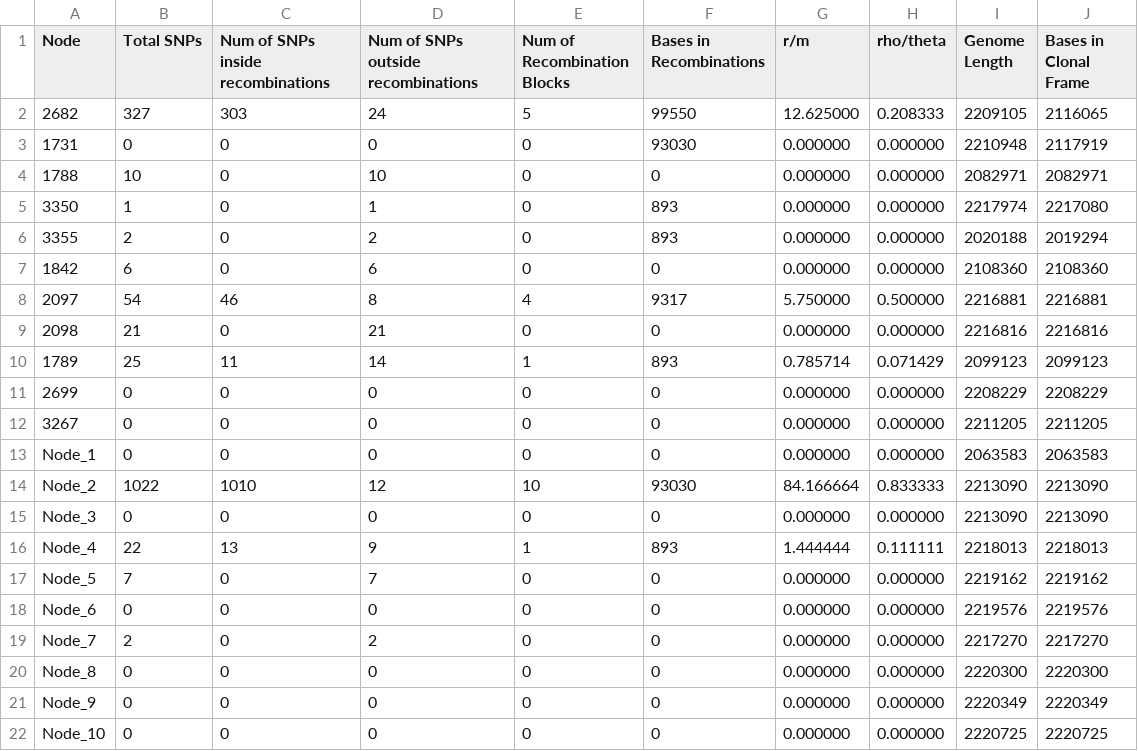
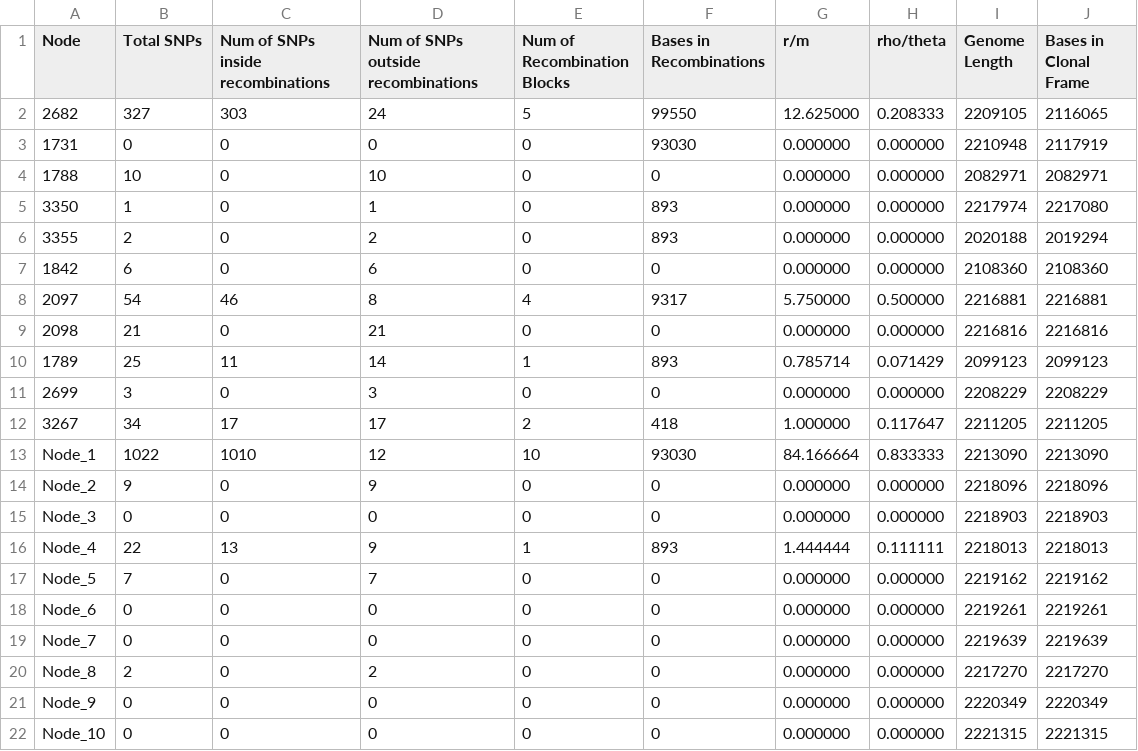
Before and after one commit to nickjcroucher/gubbins, a CSV file: example_data/PMEN1/PMEN1.per_branch_statistics.csv, drawn as a sheet.

Commit message:
Update PMEN1 analysis

```diff
--- a/example_data/PMEN1/PMEN1.per_branch_statistics.csv
+++ b/example_data/PMEN1/PMEN1.per_branch_statistics.csv
@@ -10,13 +10,13 @@ Node	Total SNPs	Num of SNPs inside recombinations	Num of SNPs outside recombinat
 1789	25	11	14	1	893	0.785714	0.071429	2099123	2099123
-2699	0	0	0	0	0	0.000000	0.000000	2208229	2208229
-3267	0	0	0	0	0	0.000000	0.000000	2211205	2211205
-Node_1	0	0	0	0	0	0.000000	0.000000	2063583	2063583
-Node_2	1022	1010	12	10	93030	84.166664	0.833333	2213090	2213090
-Node_3	0	0	0	0	0	0.000000	0.000000	2213090	2213090
+2699	3	0	3	0	0	0.000000	0.000000	2208229	2208229
+3267	34	17	17	2	418	1.000000	0.117647	2211205	2211205
+Node_1	1022	1010	12	10	93030	84.166664	0.833333	2213090	2213090
+Node_2	9	0	9	0	0	0.000000	0.000000	2218096	2218096
+Node_3	0	0	0	0	0	0.000000	0.000000	2218903	2218903
 Node_4	22	13	9	1	893	1.444444	0.111111	2218013	2218013
 Node_5	7	0	7	0	0	0.000000	0.000000	2219162	2219162
-Node_6	0	0	0	0	0	0.000000	0.000000	2219576	2219576
-Node_7	2	0	2	0	0	0.000000	0.000000	2217270	2217270
-Node_8	0	0	0	0	0	0.000000	0.000000	2220300	2220300
+Node_6	0	0	0	0	0	0.000000	0.000000	2219261	2219261
+Node_7	0	0	0	0	0	0.000000	0.000000	2219639	2219639
+Node_8	2	0	2	0	0	0.000000	0.000000	2217270	2217270
 Node_9	0	0	0	0	0	0.000000	0.000000	2220349	2220349
-Node_10	0	0	0	0	0	0.000000	0.000000	2220725	2220725
+Node_10	0	0	0	0	0	0.000000	0.000000	2221315	2221315
```
Also changed, not shown: 13 other files.
